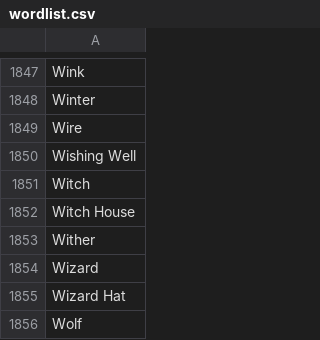
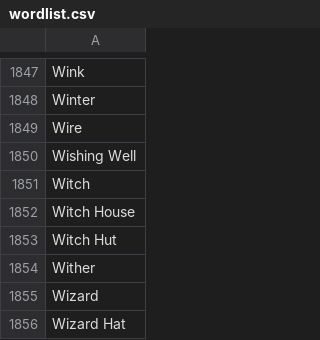
Before and after one commit to gotmemes/GTBCheat, a CSV file: src/main/resources/wordlist.csv, drawn as a sheet; only a part is shown, gaps mark what is left out; the shorter side is filled out with more unchanged rows.

Commit message:
datetime json + word: "witch hut"

```diff
--- a/src/main/resources/wordlist.csv
+++ b/src/main/resources/wordlist.csv
@@ -1852,2 +1852,3 @@ Witch
 Witch House
+Witch Hut
 Wither
```
Also changed, not shown: 2 other files.
